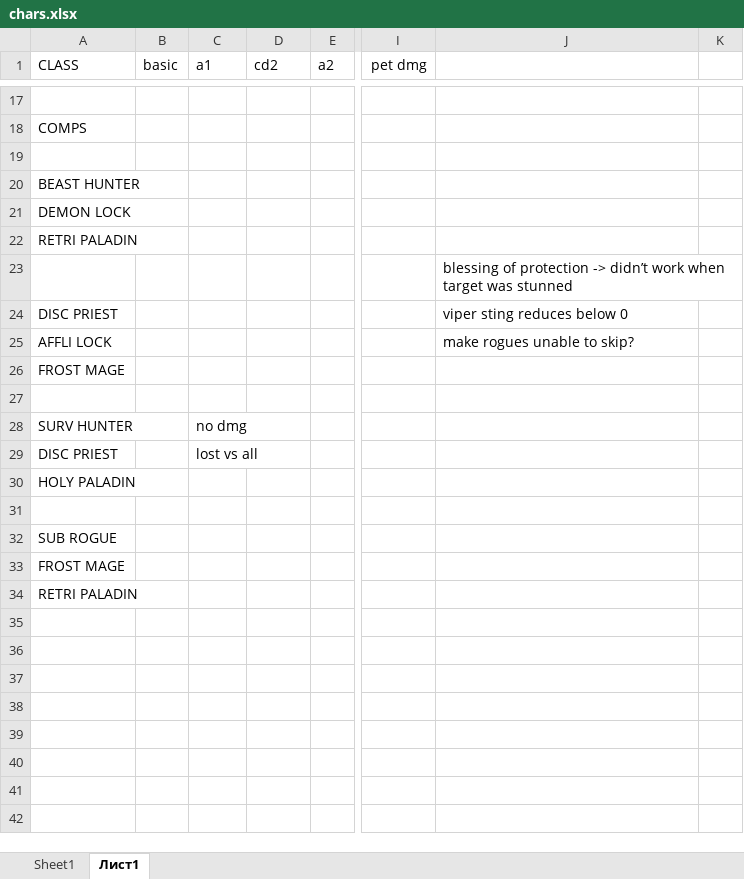
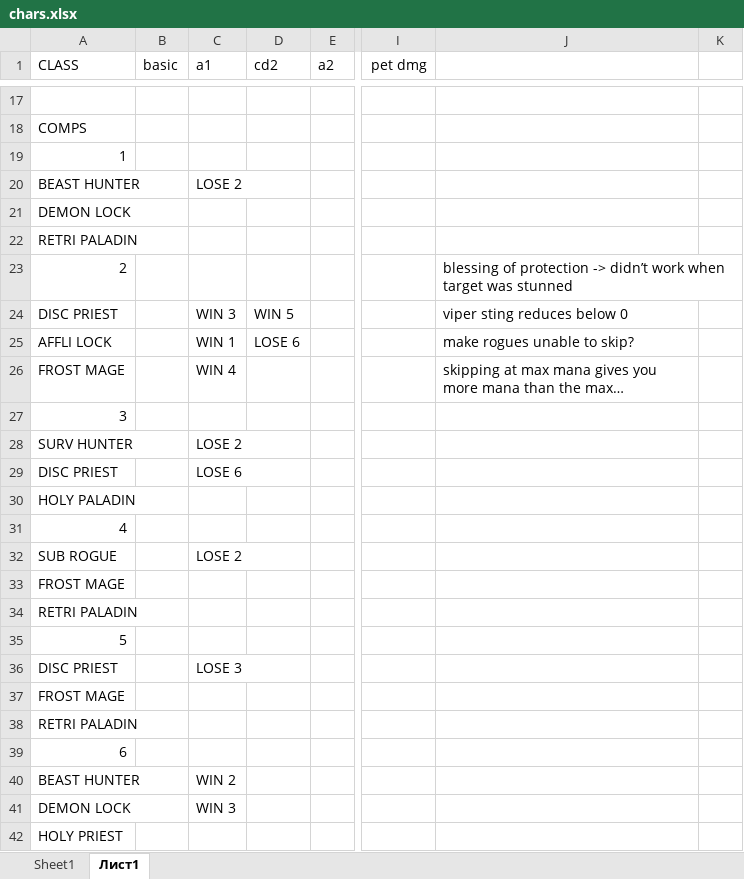
Before and after one commit to Dimitar-Stoimenov/arena-game, an Excel workbook: chars.xlsx, sheet Лист1, drawn as a sheet; only a part is shown, gaps mark what is left out; values as stored, in another font and other column widths than the file's, no borders; rows hold the shown columns only; the diff names each change by its address in the sheet, - before the commit and + after, or states it on an @@ line.

```diff
--- a/chars.xlsx (sheet Лист1)
+++ b/chars.xlsx (sheet Лист1)
-A19 (CLASS): (empty)
+A19 (CLASS): 1
-C20 (a1): (empty)
+C20 (a1): LOSE 2
-A23 (CLASS): (empty)
+A23 (CLASS): 2
-C24 (a1): (empty)
+C24 (a1): WIN 3
-D24 (cd2): (empty)
+D24 (cd2): WIN 5
-C25 (a1): (empty)
+C25 (a1): WIN 1
-D25 (cd2): (empty)
+D25 (cd2): LOSE 6
-C26 (a1): (empty)
+C26 (a1): WIN 4
-J26: (empty)
+J26: skipping at max mana gives you more mana than the max…
-A27 (CLASS): (empty)
+A27 (CLASS): 3
-C28 (a1): no dmg
+C28 (a1): LOSE 2
-C29 (a1): lost vs all
+C29 (a1): LOSE 6
-A31 (CLASS): (empty)
+A31 (CLASS): 4
-C32 (a1): (empty)
+C32 (a1): LOSE 2
+row 35: 5
+row 36: DISC PRIEST |  | LOSE 3
+row 37: FROST MAGE
+row 38: RETRI PALADIN
+row 39: 6
+row 40: BEAST HUNTER |  | WIN 2
+row 41: DEMON LOCK |  | WIN 3
+row 42: HOLY PRIEST
```
Also changed, not shown: 2 other files.
